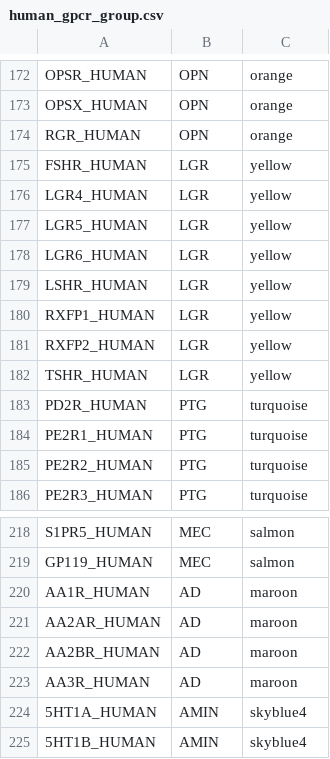
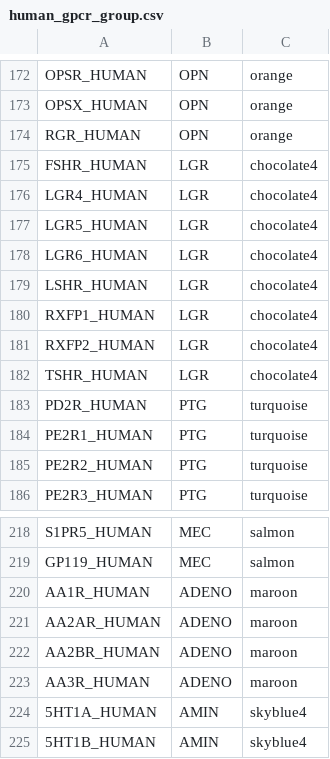
Before and after one commit to cran/bios2mds, a CSV file: inst/csv/human_gpcr_group.csv, drawn as a sheet; only a part is shown, gaps mark what is left out.

```diff
--- a/inst/csv/human_gpcr_group.csv
+++ b/inst/csv/human_gpcr_group.csv
@@ -174,10 +174,10 @@
 "RGR_HUMAN","OPN","orange"
-"FSHR_HUMAN","LGR","yellow"
-"LGR4_HUMAN","LGR","yellow"
-"LGR5_HUMAN","LGR","yellow"
-"LGR6_HUMAN","LGR","yellow"
-"LSHR_HUMAN","LGR","yellow"
-"RXFP1_HUMAN","LGR","yellow"
-"RXFP2_HUMAN","LGR","yellow"
-"TSHR_HUMAN","LGR","yellow"
+"FSHR_HUMAN","LGR","chocolate4"
+"LGR4_HUMAN","LGR","chocolate4"
+"LGR5_HUMAN","LGR","chocolate4"
+"LGR6_HUMAN","LGR","chocolate4"
+"LSHR_HUMAN","LGR","chocolate4"
+"RXFP1_HUMAN","LGR","chocolate4"
+"RXFP2_HUMAN","LGR","chocolate4"
+"TSHR_HUMAN","LGR","chocolate4"
 "PD2R_HUMAN","PTG","turquoise"
@@ -219,6 +219,6 @@
 "GP119_HUMAN","MEC","salmon"
-"AA1R_HUMAN","AD","maroon"
-"AA2AR_HUMAN","AD","maroon"
-"AA2BR_HUMAN","AD","maroon"
-"AA3R_HUMAN","AD","maroon"
+"AA1R_HUMAN","ADENO","maroon"
+"AA2AR_HUMAN","ADENO","maroon"
+"AA2BR_HUMAN","ADENO","maroon"
+"AA3R_HUMAN","ADENO","maroon"
 "5HT1A_HUMAN","AMIN","skyblue4"
```
Also changed, not shown: inst/csv/drome_gpcr_group.csv, 49 other files.
